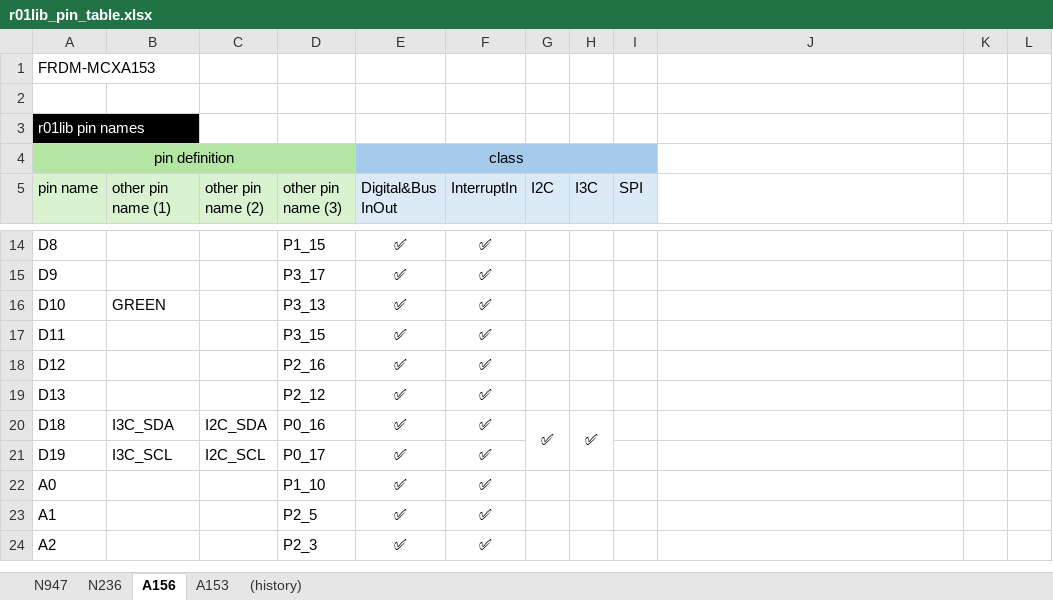
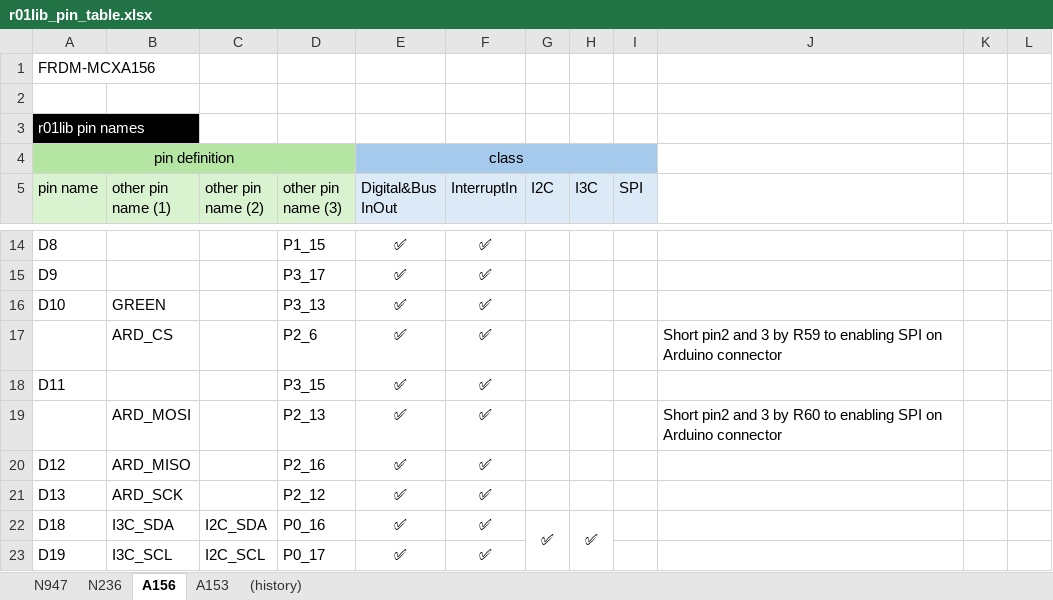
Before and after one commit to teddokano/r01lib_prj_generator, an Excel workbook: docs/r01lib_pin_table.xlsx, sheet A156, drawn as a sheet; only a part is shown, gaps mark what is left out; the shorter side is filled out with more unchanged rows; values as stored, in another font and other column widths than the file's, no borders; addresses are those after the commit; the diff names each change by its address in the sheet, - before the commit and + after, or states it on an @@ line.

```diff
--- a/docs/r01lib_pin_table.xlsx (sheet A156)
+++ b/docs/r01lib_pin_table.xlsx (sheet A156)
-A1 (pin name): FRDM-MCXA153
+A1 (pin name): FRDM-MCXA156
+row 17:  | ARD_CS |  | P2_6 | ✅ | ✅ |  |  |  | Short pin2 and 3 by R59 to enabling SPI on Arduino connector
+row 19:  | ARD_MOSI |  | P2_13 | ✅ | ✅ |  |  |  | Short pin2 and 3 by R60 to enabling SPI on Arduino connector
-B20 (other pin name (1)): (empty)
+B20 (other pin name (1)): ARD_MISO
-B21 (other pin name (1)): (empty)
+B21 (other pin name (1)): ARD_SCK
```
Also changed, not shown: sheet (history), 2 other files.
